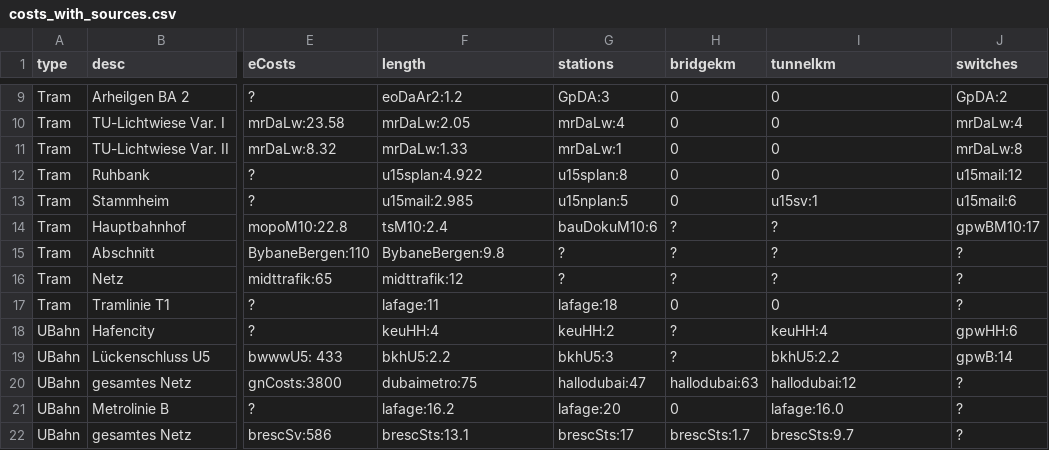
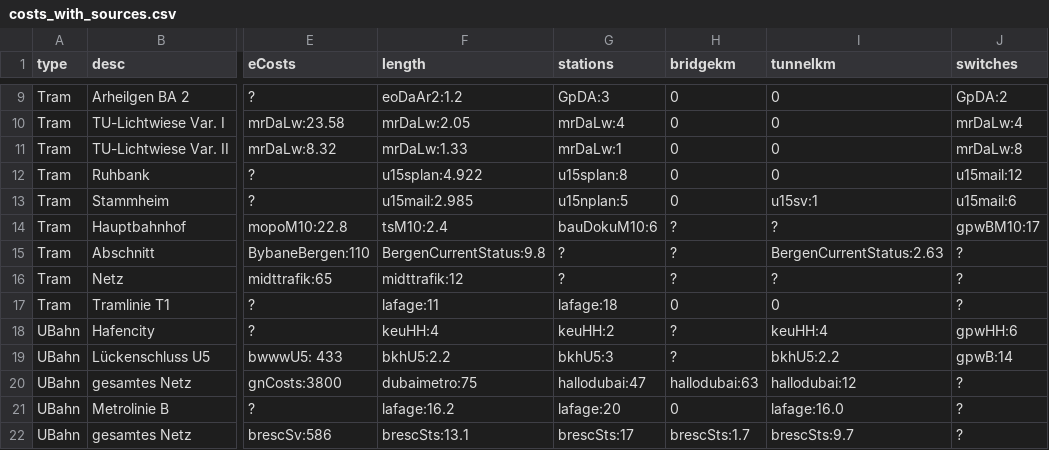
Before and after one commit to GrundlagenSchienenverkehr/paper, a CSV file: data/costs_with_sources.csv, drawn as a sheet; only a part is shown, gaps mark what is left out; the diff names each change by its address in the sheet, - before the commit and + after, or states it on an @@ line.

Commit message:
data: fix sources from bergen

```diff
--- a/data/costs_with_sources.csv
+++ b/data/costs_with_sources.csv
-F15 (length): BybaneBergen:9.8
+F15 (length): BergenCurrentStatus:9.8
-I15 (tunnelkm): ?
+I15 (tunnelkm): BergenCurrentStatus:2.63
```
